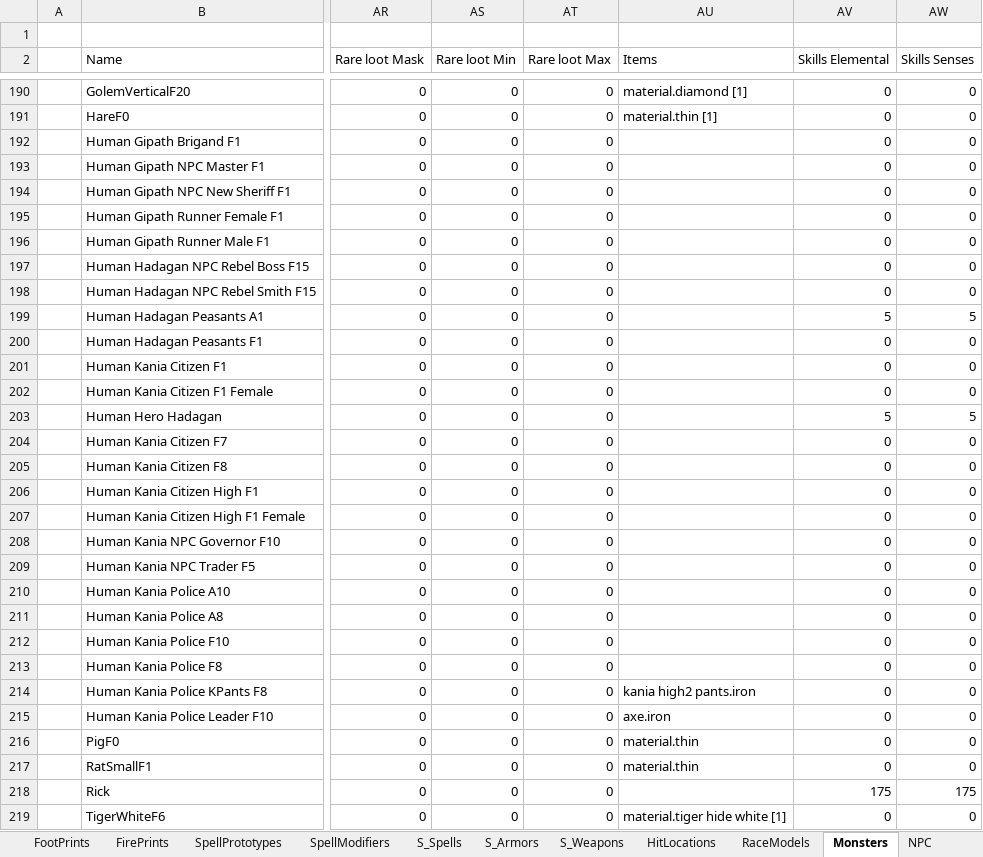
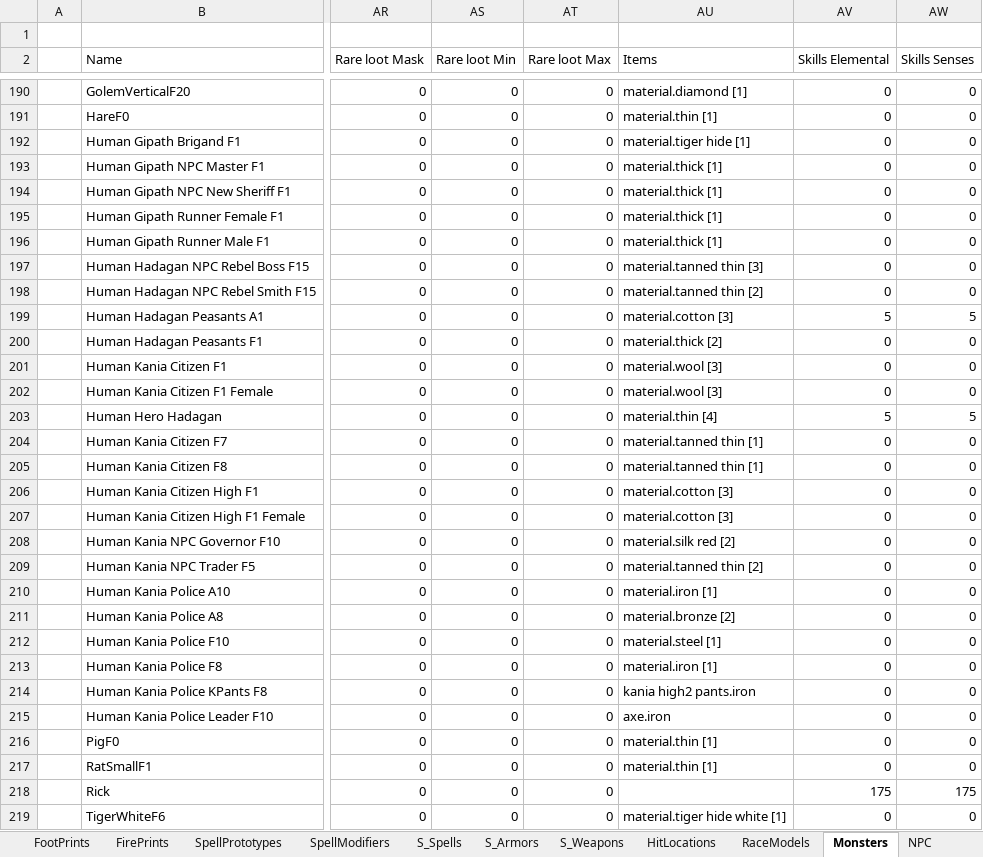
Before and after one commit to Kyr4l/ei-universal-mod, an Excel workbook: resources/xlsx/databaselmp.xlsx, sheet Monsters, drawn as a sheet; only a part is shown, gaps mark what is left out; values as stored, in another font and other column widths than the file's, no borders; the diff covers the shown part only; the diff names each change by its address in the sheet, - before the commit and + after, or states it on an @@ line.

```diff
--- a/resources/xlsx/databaselmp.xlsx (sheet Monsters)
+++ b/resources/xlsx/databaselmp.xlsx (sheet Monsters)
-AU192 (Items): (empty)
+AU192 (Items): material.tiger hide [1]
-AU193:AU196 (Items): (empty)
+AU193:AU196 (Items): material.thick [1]
-AU197 (Items): (empty)
+AU197 (Items): material.tanned thin [3]
-AU198 (Items): (empty)
+AU198 (Items): material.tanned thin [2]
-AU199 (Items): (empty)
+AU199 (Items): material.cotton [3]
-AU200 (Items): (empty)
+AU200 (Items): material.thick [2]
-AU201:AU202 (Items): (empty)
+AU201:AU202 (Items): material.wool [3]
-AU203 (Items): (empty)
+AU203 (Items): material.thin [4]
-AU204:AU205 (Items): (empty)
+AU204:AU205 (Items): material.tanned thin [1]
-AU206:AU207 (Items): (empty)
+AU206:AU207 (Items): material.cotton [3]
-AU208 (Items): (empty)
+AU208 (Items): material.silk red [2]
-AU209 (Items): (empty)
+AU209 (Items): material.tanned thin [2]
-AU210 (Items): (empty)
+AU210 (Items): material.iron [1]
-AU211 (Items): (empty)
+AU211 (Items): material.bronze [2]
-AU212 (Items): (empty)
+AU212 (Items): material.steel [1]
-AU213 (Items): (empty)
+AU213 (Items): material.iron [1]
-AU216:AU217 (Items): material.thin
+AU216:AU217 (Items): material.thin [1]
```
Also changed, not shown: 152 edited cells elsewhere in this sheet, sheet Materials, 1 other file.
